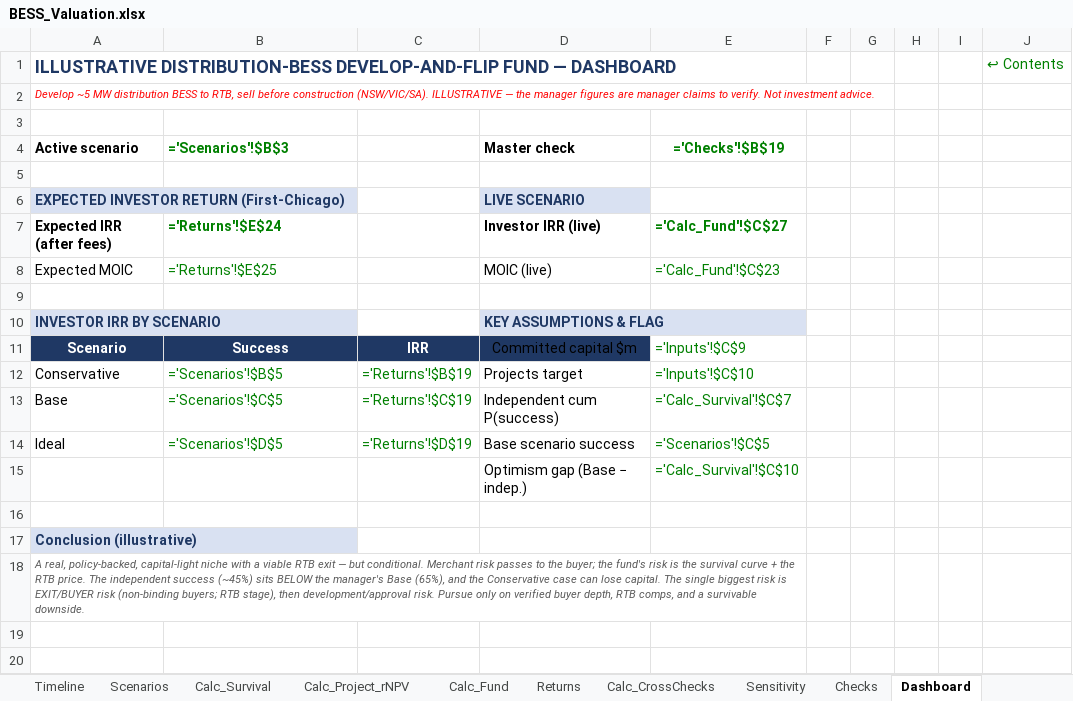
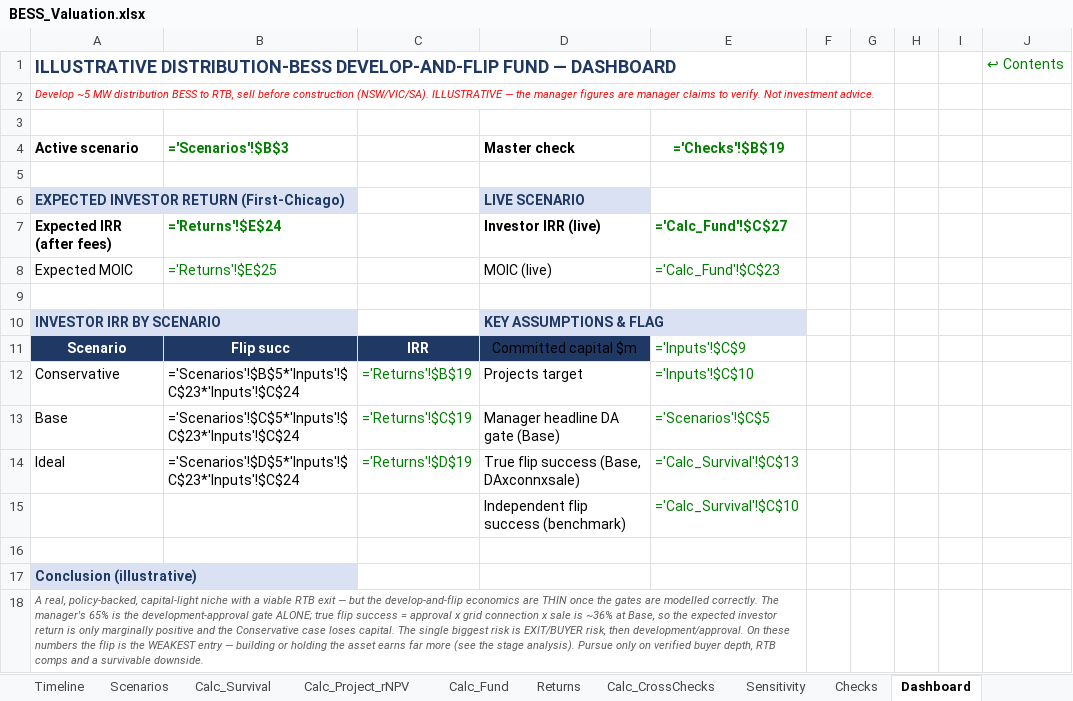
Before and after one commit to Janeqw/PE_Battery-Energy-Storage-System-BESS, an Excel workbook: financial_models/BESS_Valuation.xlsx, sheet Dashboard, drawn as a sheet; values as stored, in another font and other column widths than the file's, no borders; formulas without a stored value are shown as written; the diff names each change by its address in the sheet, - before the commit and + after, or states it on an @@ line.

Commit message:
Correct gate logic: 40/65/80% is the development-approval gate only
The model previously treated the manager's headline success rate (40/65/80%)
as whole-funnel success. It is the DEVELOPMENT-APPROVAL gate alone. Each
lifecycle gate is now modelled separately and the scenarios move ONLY that
gate. True develop-and-flip success = approval x grid connection (70%) x
sale (80%), so Base flip success is 36.4% (not 65%).

Engine + model rebuilt to the corrected logic and to the VC-valuation /
financial-modelling house structure; all stages now enter separately and
the integrated path enters from the beginning:
- Stage 1 develop & flip: approval x connection x sale (0.8% IRR, 1.03x)
- Stage 2 build & sell: construction completion only (25.9% IRR)
- Stage 3 own & operate: merchant scenarios (8.1% IRR)
- Stage 4 integrated develop->build->operate, kept (12.2% IRR)

Result: First-Chicago expected investor IRR falls to ~0.8% (MOIC 1.03x),
conservative case -17.6%; carry is zero at Base (profit below the hurdle).
The develop-and-flip is now the weakest risk-adjusted entry.

- config/assumptions.yaml: gates restructured (DA scenario-driven; connection/
  sale/construction separate benchmarks); VC target return
- valuation_engine.py: flip_success = DA x conn x sale; per-gate survival;
  sensitivity now DA x price; added tornado()
- stage_analysis.py: integrated path uses Base DA x connection x construction
- build_model.py: Calc_Survival, Scenarios, Returns, Sensitivity, Checks,
  Dashboard rewired; master check OK, zero error cells (formulas recalc)
- refresh_model_inputs, make_report, export_model_preview, gate_statistics
- tests updated; notebooks 01/02 re-executed
- README, INDUSTRY_REPORT, COMMITTEE_REPORT refreshed to corrected numbers

```diff
--- a/financial_models/BESS_Valuation.xlsx (sheet Dashboard)
+++ b/financial_models/BESS_Valuation.xlsx (sheet Dashboard)
-B11 (='Scenarios'!$B$3): Success
+B11 (='Scenarios'!$B$3): Flip succ
-B12 (='Scenarios'!$B$3): ='Scenarios'!$B$5
+B12 (='Scenarios'!$B$3): ='Scenarios'!$B$5*'Inputs'!$C$23*'Inputs'!$C$24
-B12:B14 text colour: #008000
+B12:B14 text colour: black
-B13 (='Scenarios'!$B$3): ='Scenarios'!$C$5
+B13 (='Scenarios'!$B$3): ='Scenarios'!$C$5*'Inputs'!$C$23*'Inputs'!$C$24
-D13 (Master check): Independent cum P(success)
+D13 (Master check): Manager headline DA gate (Base)
-E13 (='Checks'!$B$19): ='Calc_Survival'!$C$7
+E13 (='Checks'!$B$19): ='Scenarios'!$C$5
-B14 (='Scenarios'!$B$3): ='Scenarios'!$D$5
+B14 (='Scenarios'!$B$3): ='Scenarios'!$D$5*'Inputs'!$C$23*'Inputs'!$C$24
-D14 (Master check): Base scenario success
+D14 (Master check): True flip success (Base, DAxconnxsale)
-E14 (='Checks'!$B$19): ='Scenarios'!$C$5
+E14 (='Checks'!$B$19): ='Calc_Survival'!$C$13
-D15 (Master check): Optimism gap (Base − indep.)
+D15 (Master check): Independent flip success (benchmark)
-A18 (Active scenario): …— but conditional. Merchant risk passes to the buyer; the fund's risk is the survival curve + the RTB price. The independent success (~45%) sits BELOW the manager's Base (65%), and the Conservative case can lose capital. The single biggest risk is EXIT/BUYER risk (non-binding buyers; RTB stage), then development/approval risk. Pursue only on verified buyer depth, RTB comps, and a…
+A18 (Active scenario): …— but the develop-and-flip economics are THIN once the gates are modelled correctly. The manager's 65% is the development-approval gate ALONE; true flip success = approval x grid connection x sale is ~36% at Base, so the expected investor return is only marginally positive and the Conservative case loses capital. The single biggest risk is EXIT/BUYER risk, then development/approval. On these numbers the flip is the WEAKEST entry — building or holding the asset earns far more (see the stage analysis). Pursue only on verified buyer depth, RTB comps and a…
```
Also changed, not shown: sheet Sensitivity, sheet Calc_Survival, sheet Inputs, sheet Scenarios, sheet Returns, sheet Calc_Project_rNPV, 7 more sheets, 28 other files.
